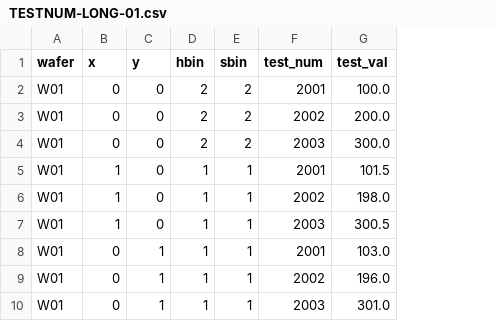
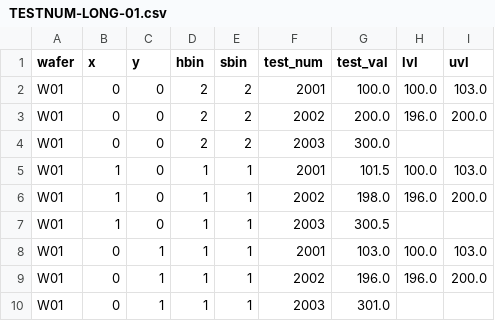
Before and after one commit to wafertools/tsmap, a CSV file: sample_data/TESTNUM-LONG-01.csv, drawn as a sheet; only a part is shown; the diff names each change by its address in the sheet, - before the commit and + after, or states it on an @@ line.

Commit message:
Add validity limits and Exclude values outside limits
Long-format and test-definitions files can carry validity limits, and Setup > Exclude values outside limits... chooses the limit set a value must lie inside. The parser crate carries loValid/hiValid (0.15.1), with new sample files, refreshed screenshots and updated guides.

```diff
--- a/sample_data/TESTNUM-LONG-01.csv
+++ b/sample_data/TESTNUM-LONG-01.csv
+column H (lvl), rows 2-9: 100.0 | 196.0 |  | 100.0 | 196.0 |  | 100.0 | 196.0
+column I (uvl), rows 2-9: 103.0 | 200.0 |  | 103.0 | 200.0 |  | 103.0 | 200.0
```
Also changed, not shown: 53 other files.
